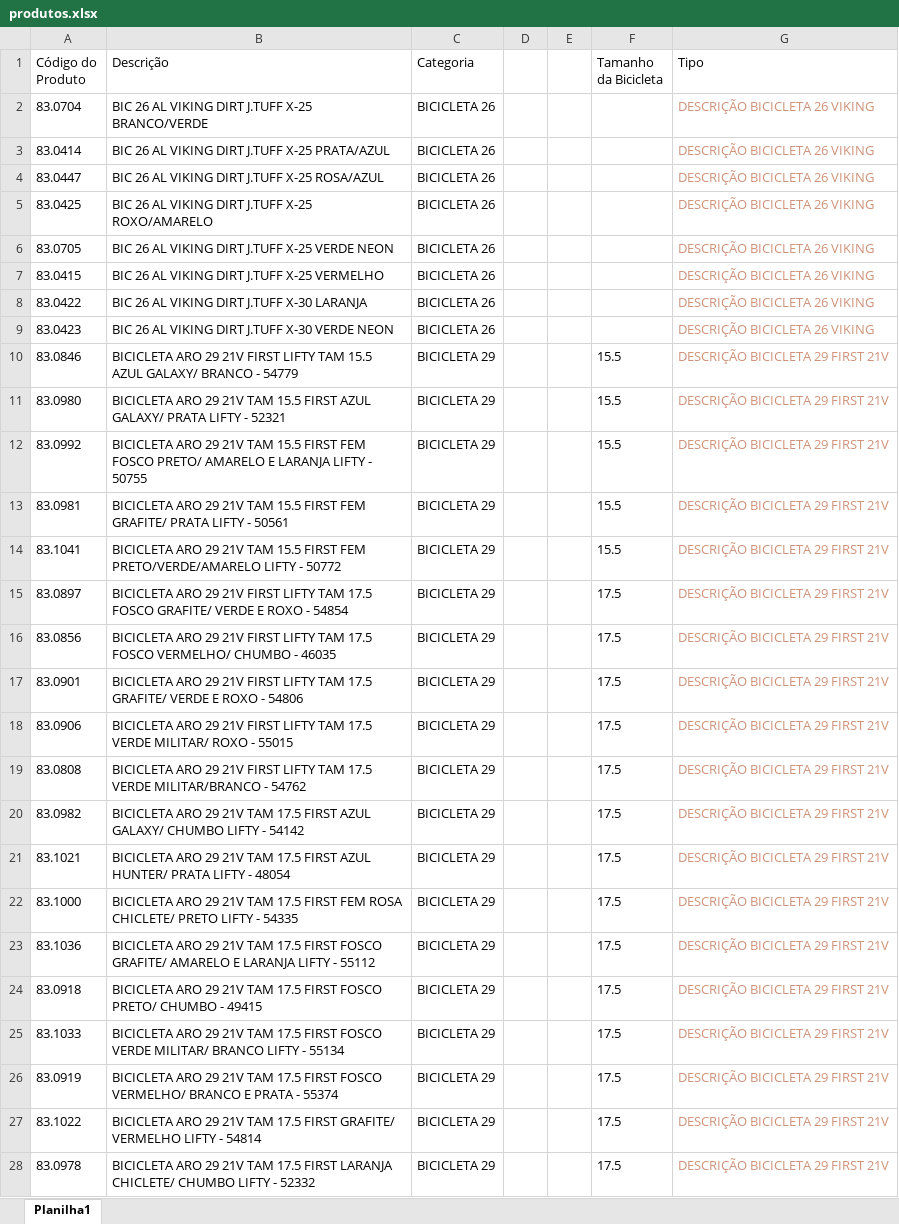
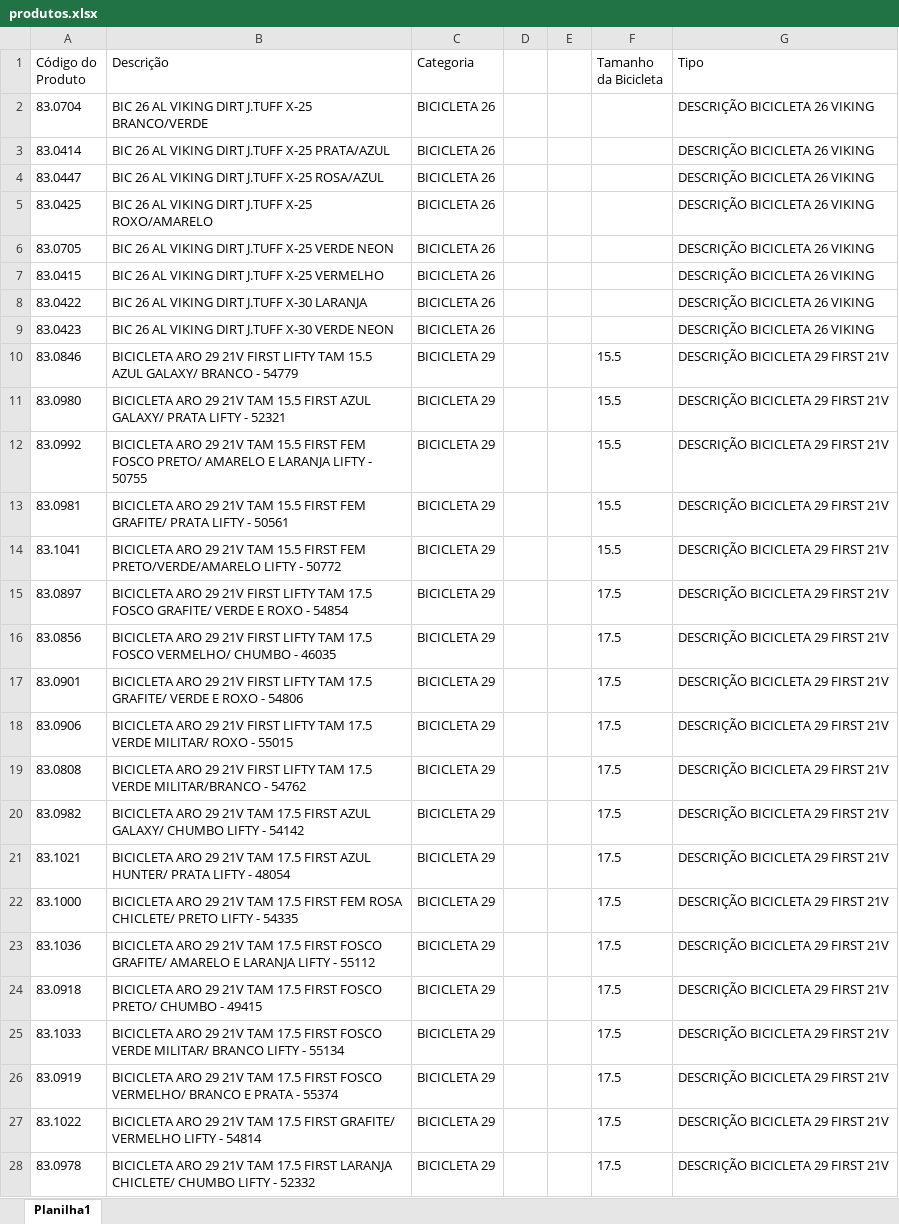
Before and after one commit to RafaelSilvaCastro/gerador-catalogo-python, an Excel workbook: produtos.xlsx, sheet Planilha1, drawn as a sheet; only a part is shown; values as stored, in another font and other column widths than the file's, no borders; the diff covers the shown part only; the diff names each change by its address in the sheet, - before the commit and + after, or states it on an @@ line.

```diff
--- a/produtos.xlsx (sheet Planilha1)
+++ b/produtos.xlsx (sheet Planilha1)
-G2:G28 text colour: #CE9178
+G2:G28 text colour: black
```
Also changed, not shown: cell formats elsewhere in this sheet, 5 other files.
